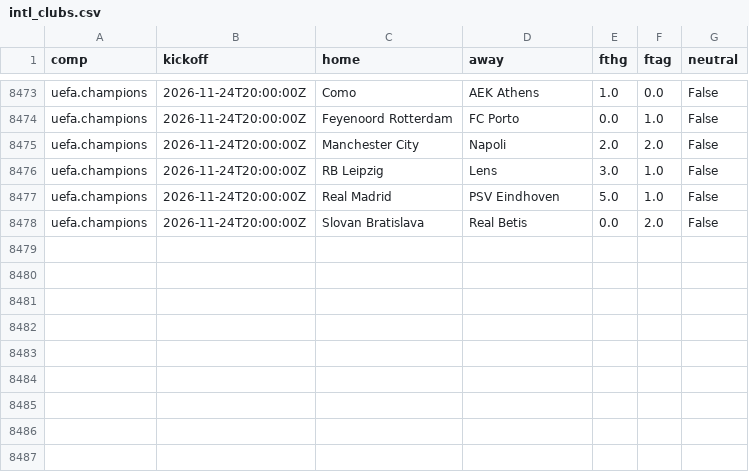
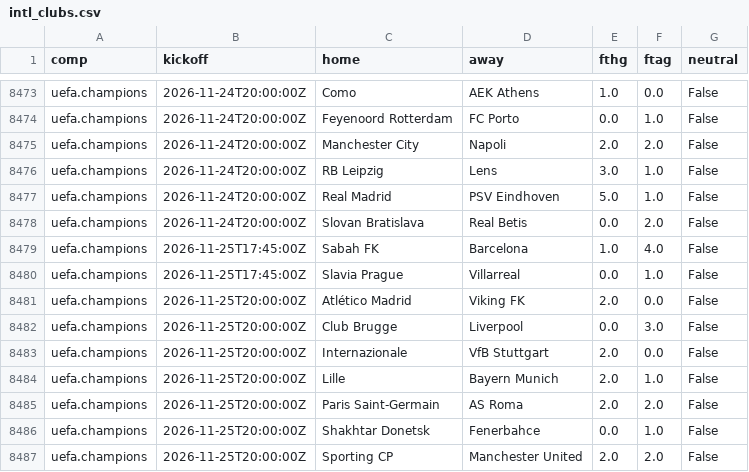
Before and after one commit to astro1997-fish/goalcast, a CSV file: data/intl_clubs.csv, drawn as a sheet; only a part is shown, gaps mark what is left out.

```diff
--- a/data/intl_clubs.csv
+++ b/data/intl_clubs.csv
@@ -8478 +8478,10 @@ uefa.champions,2026-11-24T20:00:00Z,Real Madrid,PSV Eindhoven,5.0,1.0,False
 uefa.champions,2026-11-24T20:00:00Z,Slovan Bratislava,Real Betis,0.0,2.0,False
+uefa.champions,2026-11-25T17:45:00Z,Sabah FK,Barcelona,1.0,4.0,False
+uefa.champions,2026-11-25T17:45:00Z,Slavia Prague,Villarreal,0.0,1.0,False
+uefa.champions,2026-11-25T20:00:00Z,Atlético Madrid,Viking FK,2.0,0.0,False
+uefa.champions,2026-11-25T20:00:00Z,Club Brugge,Liverpool,0.0,3.0,False
+uefa.champions,2026-11-25T20:00:00Z,Internazionale,VfB Stuttgart,2.0,0.0,False
+uefa.champions,2026-11-25T20:00:00Z,Lille,Bayern Munich,2.0,1.0,False
+uefa.champions,2026-11-25T20:00:00Z,Paris Saint-Germain,AS Roma,2.0,2.0,False
+uefa.champions,2026-11-25T20:00:00Z,Shakhtar Donetsk,Fenerbahce,0.0,1.0,False
+uefa.champions,2026-11-25T20:00:00Z,Sporting CP,Manchester United,2.0,2.0,False
```
Also changed, not shown: 5 other files.
